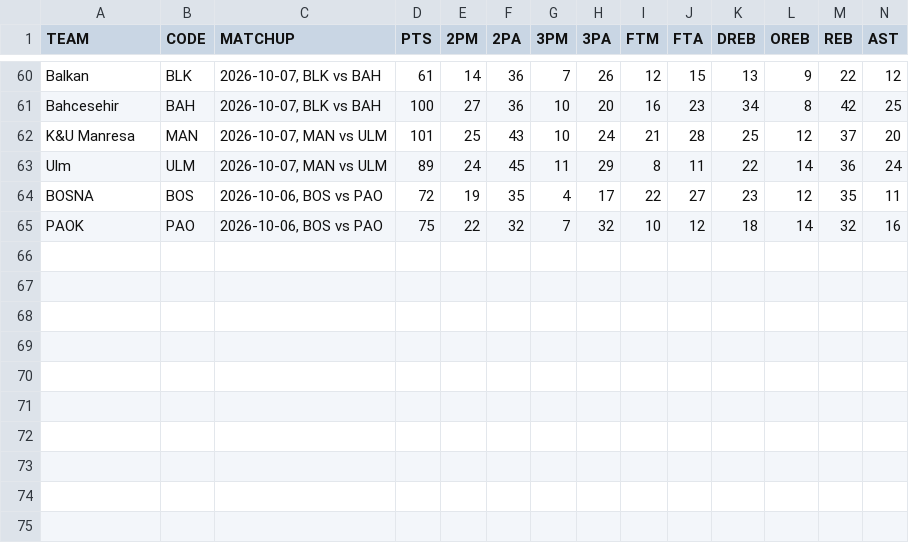
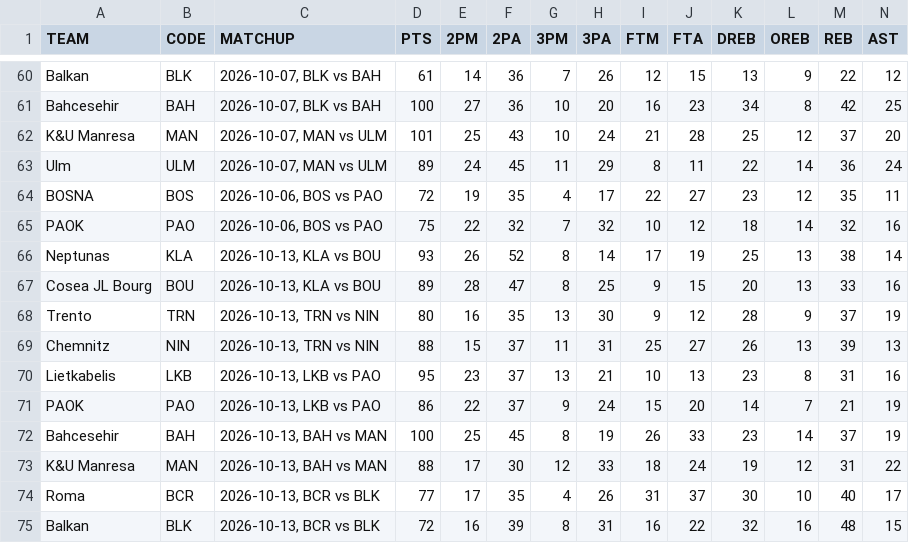
Before and after one commit to filippospol/R-bball-projects, a CSV file: bball-stats/data/EC-teams.csv, drawn as a sheet; only a part is shown, gaps mark what is left out; rows hold the shown columns only; the diff names each change by its address in the sheet, - before the commit and + after, or states it on an @@ line.

```diff
--- a/bball-stats/data/EC-teams.csv
+++ b/bball-stats/data/EC-teams.csv
+row 66: Neptunas | KLA | 2026-10-13, KLA vs BOU | 93 | 26 | 52 | 8 | 14 | 17 | 19 | 25 | 13 | 38 | 14
+row 67: Cosea JL Bourg | BOU | 2026-10-13, KLA vs BOU | 89 | 28 | 47 | 8 | 25 | 9 | 15 | 20 | 13 | 33 | 16
+row 68: Trento | TRN | 2026-10-13, TRN vs NIN | 80 | 16 | 35 | 13 | 30 | 9 | 12 | 28 | 9 | 37 | 19
+row 69: Chemnitz | NIN | 2026-10-13, TRN vs NIN | 88 | 15 | 37 | 11 | 31 | 25 | 27 | 26 | 13 | 39 | 13
+row 70: Lietkabelis | LKB | 2026-10-13, LKB vs PAO | 95 | 23 | 37 | 13 | 21 | 10 | 13 | 23 | 8 | 31 | 16
+row 71: PAOK | PAO | 2026-10-13, LKB vs PAO | 86 | 22 | 37 | 9 | 24 | 15 | 20 | 14 | 7 | 21 | 19
+row 72: Bahcesehir | BAH | 2026-10-13, BAH vs MAN | 100 | 25 | 45 | 8 | 19 | 26 | 33 | 23 | 14 | 37 | 19
+row 73: K&U Manresa | MAN | 2026-10-13, BAH vs MAN | 88 | 17 | 30 | 12 | 33 | 18 | 24 | 19 | 12 | 31 | 22
+row 74: Roma | BCR | 2026-10-13, BCR vs BLK | 77 | 17 | 35 | 4 | 26 | 31 | 37 | 30 | 10 | 40 | 17
+row 75: Balkan | BLK | 2026-10-13, BCR vs BLK | 72 | 16 | 39 | 8 | 31 | 16 | 22 | 32 | 16 | 48 | 15
```
Also changed, not shown: bball-stats/data/EL-teams.csv, 3 other files.
